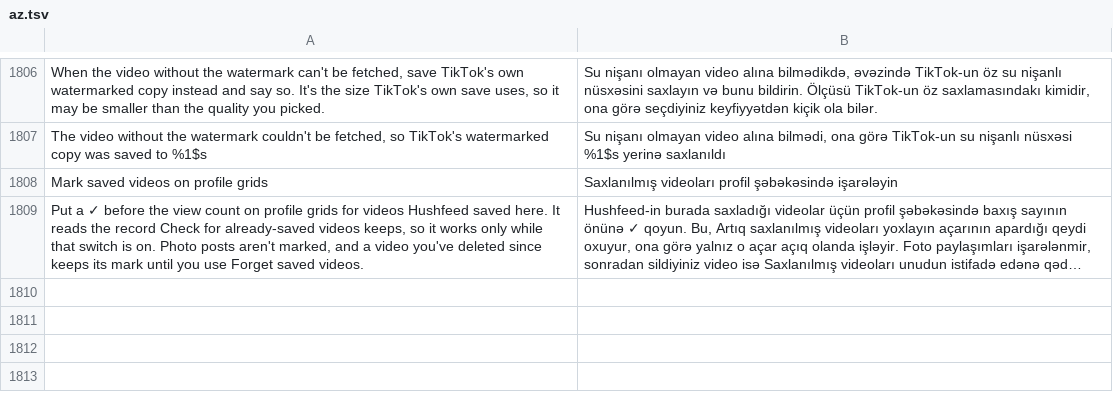
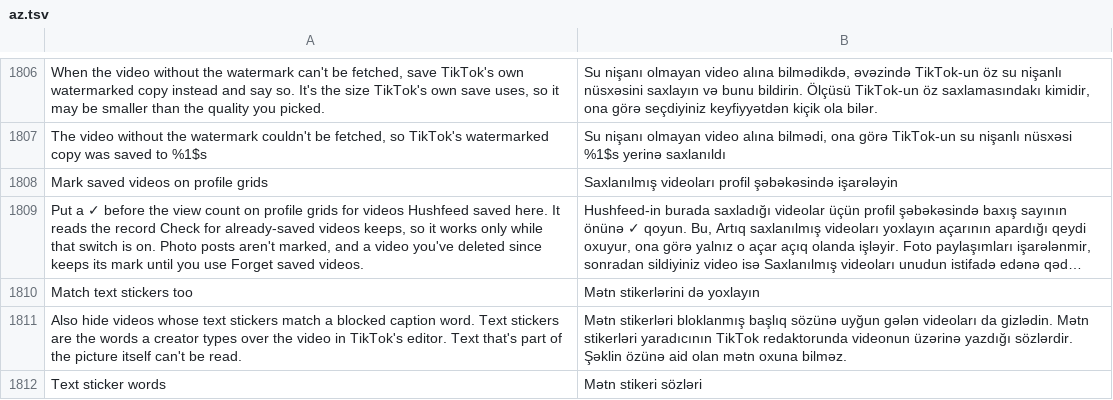
Before and after one commit to SA-SUJON/HushFeed, a TSV file: extensions/tiktok/src/main/l10n/az.tsv, drawn as a sheet; only a part is shown, gaps mark what is left out; long unchanged cells end in …; the diff names each change by its address in the sheet, - before the commit and + after, or states it on an @@ line.

```diff
--- a/extensions/tiktok/src/main/l10n/az.tsv
+++ b/extensions/tiktok/src/main/l10n/az.tsv
+row 1810: Match text stickers too | Mətn stikerlərini də yoxlayın
+row 1811: Also hide videos whose text stickers match a blocked caption word. Text stickers are the words a creator types over the video in TikTok's editor. Text that's part of the picture itself can't be read. | Mətn stikerləri bloklanmış başlıq sözünə uyğun gələn videoları da gizlədin. Mətn stikerləri yaradıcının TikTok redaktorunda videonun üzərinə yazdığı sözlərdir. Şəklin özünə aid olan mətn oxuna bilməz.
+row 1812: Text sticker words | Mətn stikeri sözləri
```
Also changed, not shown: extensions/tiktok/src/main/l10n/es.tsv, extensions/tiktok/src/main/l10n/it.tsv, 17 other files.
